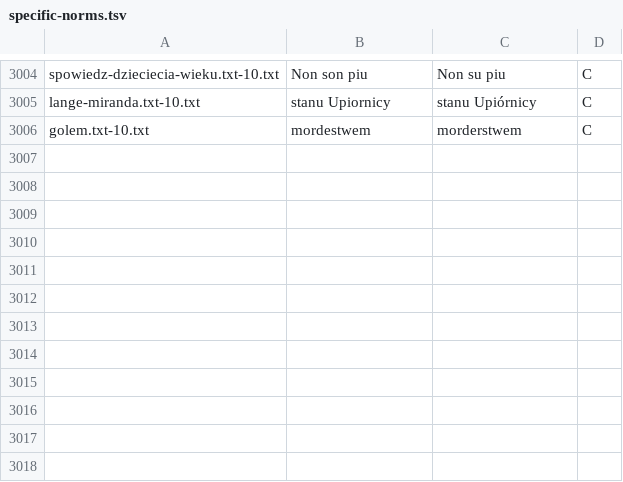
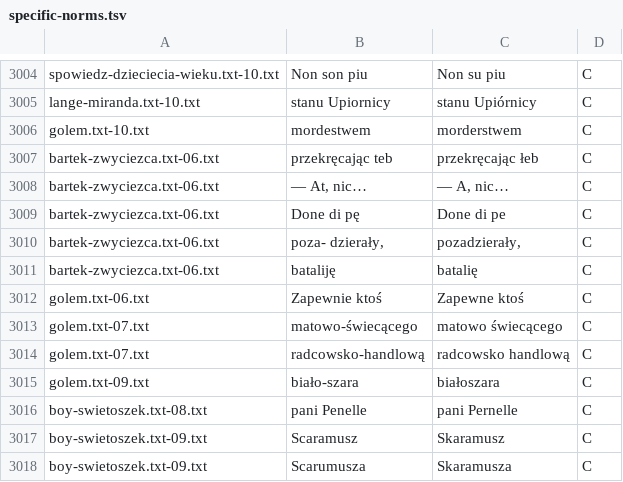
Before and after one commit to jimregan/wolnelektury-speech-corpus, a TSV file: specific-norms.tsv, drawn as a sheet; only a part is shown, gaps mark what is left out; the diff names each change by its address in the sheet, - before the commit and + after, or states it on an @@ line.

```diff
--- a/specific-norms.tsv
+++ b/specific-norms.tsv
+row 3007: bartek-zwyciezca.txt-06.txt | przekręcając teb | przekręcając łeb | C
+row 3008: bartek-zwyciezca.txt-06.txt | — At, nic… | — A, nic… | C
+row 3009: bartek-zwyciezca.txt-06.txt | Done di pę | Done di pe | C
+row 3010: bartek-zwyciezca.txt-06.txt | poza- dzierały, | pozadzierały, | C
+row 3011: bartek-zwyciezca.txt-06.txt | bataliję | batalię | C
+row 3012: golem.txt-06.txt | Zapewnie ktoś | Zapewne ktoś | C
+row 3013: golem.txt-07.txt | matowo-świecącego | matowo świecącego | C
+row 3014: golem.txt-07.txt | radcowsko-handlową | radcowsko handlową | C
+row 3015: golem.txt-09.txt | biało-szara | białoszara | C
+row 3016: boy-swietoszek.txt-08.txt | pani Penelle | pani Pernelle | C
+row 3017: boy-swietoszek.txt-09.txt | Scaramusz | Skaramusz | C
+row 3018: boy-swietoszek.txt-09.txt | Scarumusza | Skaramusza | C
```
Also changed, not shown: pron-data/filter-archaic.tsv, pron-data/filter-effect.tsv, 1 other file.
